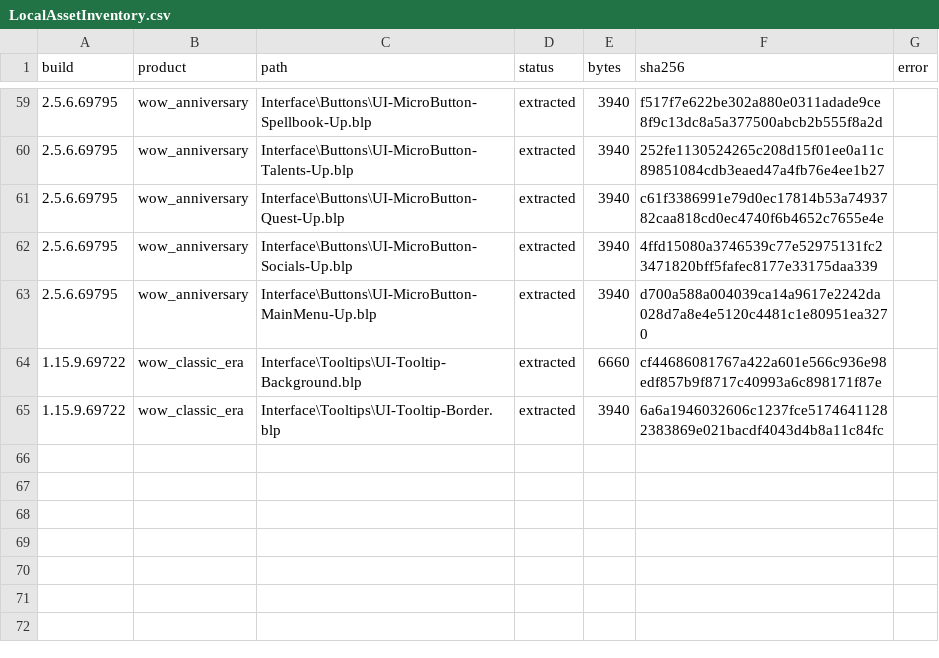
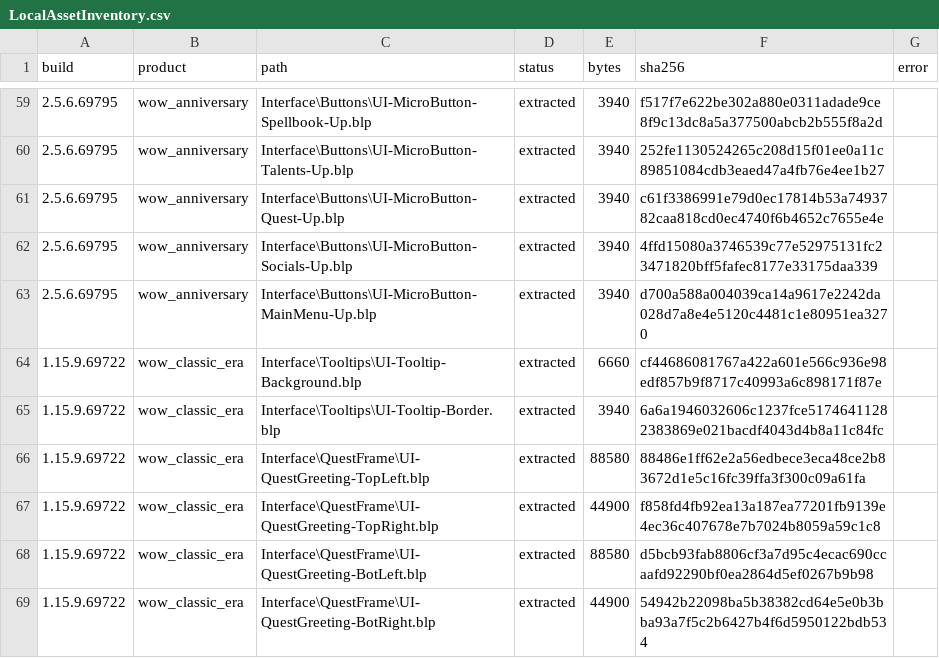
Before and after one commit to coffeelover1010/classic-like-wow-forever, a CSV file: Research/LocalAssetInventory.csv, drawn as a sheet; only a part is shown, gaps mark what is left out.

Commit message:
Add scoped quest and gossip skins for 0.7.0-alpha

```diff
--- a/Research/LocalAssetInventory.csv
+++ b/Research/LocalAssetInventory.csv
@@ -65 +65,5 @@ build,product,path,status,bytes,sha256,error
 1.15.9.69722,wow_classic_era,Interface\Tooltips\UI-Tooltip-Border.blp,extracted,3940,6a6a1946032606c1237fce51746411282383869e021bacdf4043d4b8a11c84fc,
+1.15.9.69722,wow_classic_era,Interface\QuestFrame\UI-QuestGreeting-TopLeft.blp,extracted,88580,88486e1ff62e2a56edbece3eca48ce2b83672d1e5c16fc39ffa3f300c09a61fa,
+1.15.9.69722,wow_classic_era,Interface\QuestFrame\UI-QuestGreeting-TopRight.blp,extracted,44900,f858fd4fb92ea13a187ea77201fb9139e4ec36c407678e7b7024b8059a59c1c8,
+1.15.9.69722,wow_classic_era,Interface\QuestFrame\UI-QuestGreeting-BotLeft.blp,extracted,88580,d5bcb93fab8806cf3a7d95c4ecac690ccaafd92290bf0ea2864d5ef0267b9b98,
+1.15.9.69722,wow_classic_era,Interface\QuestFrame\UI-QuestGreeting-BotRight.blp,extracted,44900,54942b22098ba5b38382cd64e5e0b3bba93a7f5c2b6427b4f6d5950122bdb534,
```
Also changed, not shown: 26 other files.
